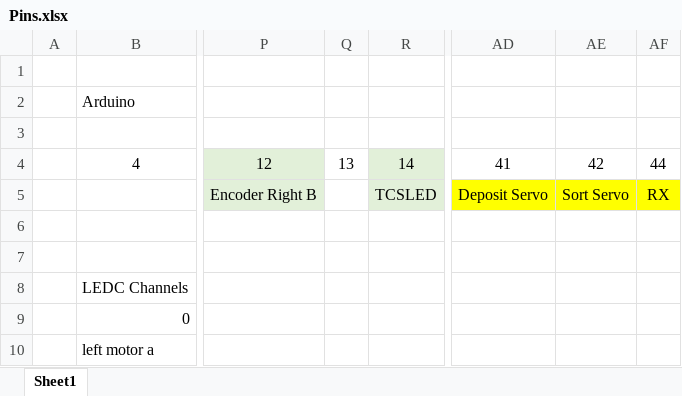
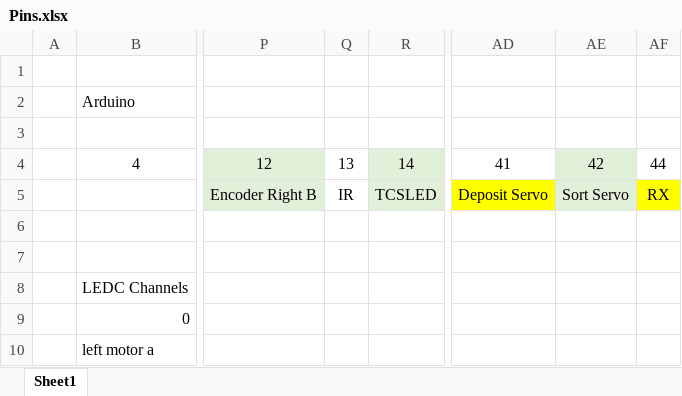
Before and after one commit to how-ardwen/mse2202, an Excel workbook: Pins.xlsx, sheet Sheet1, drawn as a sheet; only a part is shown, gaps mark what is left out; values as stored, in another font and other column widths than the file's, no borders; the diff names each change by its address in the sheet, - before the commit and + after, or states it on an @@ line.

```diff
--- a/Pins.xlsx (sheet Sheet1)
+++ b/Pins.xlsx (sheet Sheet1)
-AE4 fill: none
+AE4 fill: #E2F0D9
-Q5: (empty)
+Q5: IR
-AE5 fill: #FFFF00
+AE5 fill: #E2F0D9
```
Also changed, not shown: 1 other file.
